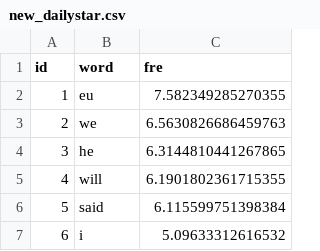
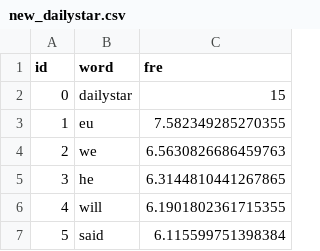
Before and after one commit to BrexitProject/visualization, a CSV file: views/public/data/newspaper/new_dailystar.csv, drawn as a sheet; only a part is shown; the shorter side is filled out with more unchanged rows; the diff names each change by its address in the sheet, - before the commit and + after, or states it on an @@ line.

```diff
--- a/views/public/data/newspaper/new_dailystar.csv
+++ b/views/public/data/newspaper/new_dailystar.csv
+row 2: 0 | dailystar | 15
```
Also changed, not shown: views/public/data/newspaper/new_dailymail.csv, views/public/data/newspaper/new_economist.csv, 6 other files.
